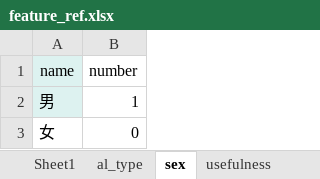
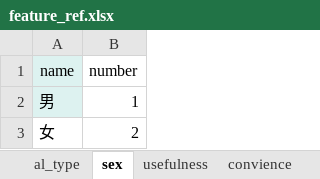
Before and after one commit to YaoxiangLi/active-learning, an Excel workbook: data/feature_ref.xlsx, sheet sex, drawn as a sheet; values as stored, in another font and other column widths than the file's, no borders; the diff names each change by its address in the sheet, - before the commit and + after, or states it on an @@ line.

```diff
--- a/data/feature_ref.xlsx (sheet sex)
+++ b/data/feature_ref.xlsx (sheet sex)
-sheet tab: Sheet1
-B3 (number): 0
+B3 (number): 2
```
Also changed, not shown: sheet al_type, other sheet tabs.
